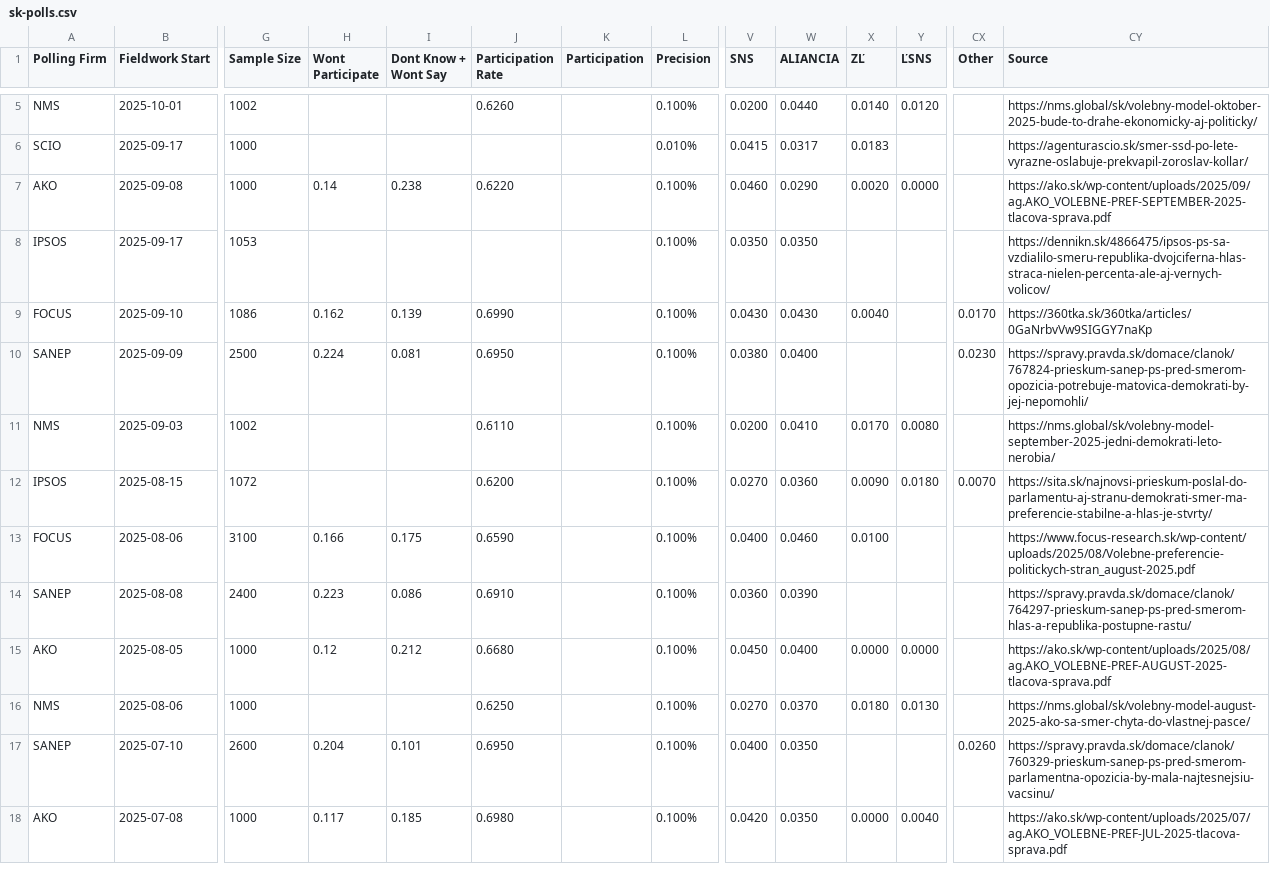
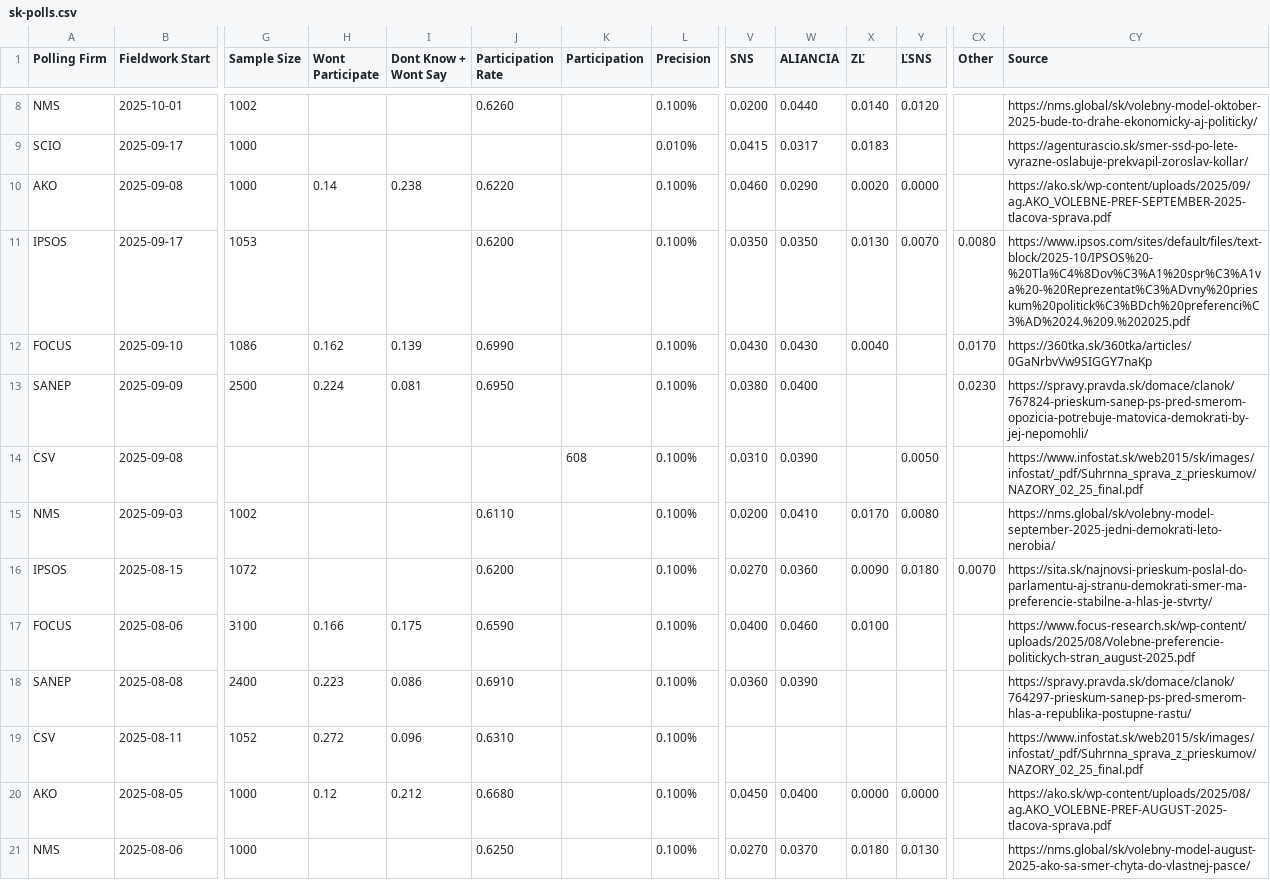
Before and after one commit to acernek/acernek.github.io, a CSV file: sk-polls/data/sk-polls.csv, drawn as a sheet; only a part is shown, gaps mark what is left out; the shorter side is filled out with more unchanged rows; addresses are those after the commit; rows hold the shown columns only; the diff covers the shown part only; the diff names each change by its address in the sheet, - before the commit and + after, or states it on an @@ line.

```diff
--- a/sk-polls/data/sk-polls.csv
+++ b/sk-polls/data/sk-polls.csv
-J11 (Participation Rate): (empty)
+J11 (Participation Rate): 0.6200
-X11 (ZĽ): (empty)
+X11 (ZĽ): 0.0130
-Y11 (ĽSNS): (empty)
+Y11 (ĽSNS): 0.0070
-CX11 (Other): (empty)
+CX11 (Other): 0.0080
-CY11 (Source): https://dennikn.sk/4866475/ipsos-ps-sa-vzdialilo-smeru-republika-dvojciferna-hlas-straca-nielen-percenta-ale-aj-vernych-volicov/
+CY11 (Source): https://www.ipsos.com/sites/default/files/text-block/2025-10/IPSOS%20-%20Tla%C4%8Dov%C3%A1%20spr%C3%A1va%20-%20Reprezentat%C3%ADvny%20prieskum%20politick%C3%BDch%20preferenci%C3%AD%2024.%209.%202025.pdf
+row 14: CSV | 2025-09-08 |  |  |  |  | 608 | 0.100% | 0.0310 | 0.0390 |  | 0.0050 |  | https://www.infostat.sk/web2015/sk/images/infostat/_pdf/Suhrnna_sprava_z_prieskumov/NAZORY_02_25_final.pdf
+row 19: CSV | 2025-08-11 | 1052 | 0.272 | 0.096 | 0.6310 |  | 0.100% |  |  |  |  |  | https://www.infostat.sk/web2015/sk/images/infostat/_pdf/Suhrnna_sprava_z_prieskumov/NAZORY_02_25_final.pdf
```
Also changed, not shown: 5 added rows and 22 edited cells elsewhere in this file, sk-polls/data/sk-polls-potential.csv, 2 other files.
